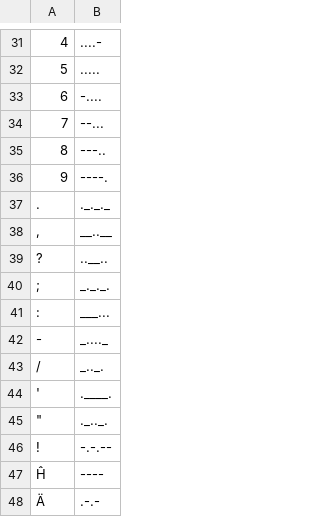
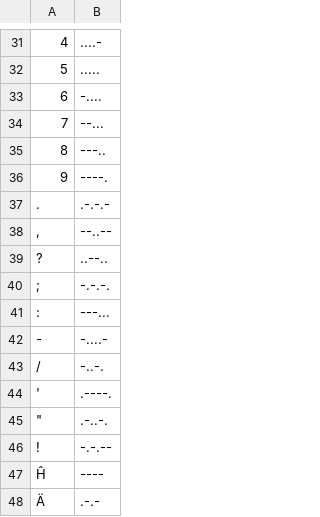
Before and after one commit to cminsky/morse_topology, a CSV file: morse.csv, drawn as a sheet; only a part is shown, gaps mark what is left out; the diff names each change by its address in the sheet, - before the commit and + after, or states it on an @@ line.

```diff
--- a/morse.csv
+++ b/morse.csv
-B37: ._._._
+B37: .-.-.-
-B38: __..__
+B38: --..--
-B39: ..__..
+B39: ..--..
-B40: _._._.
+B40: -.-.-.
-B41: ___...
+B41: ---...
-B42: _...._
+B42: -....-
-B43: _.._.
+B43: -..-.
-B44: .____.
+B44: .----.
-B45: ._.._.
+B45: .-..-.
```
Also changed, not shown: 4 other files.
